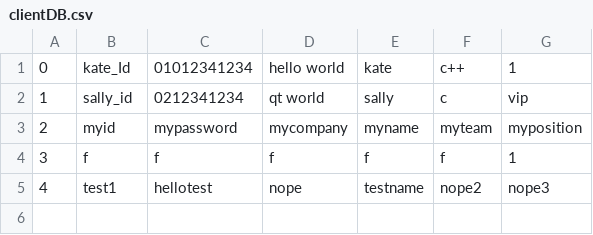
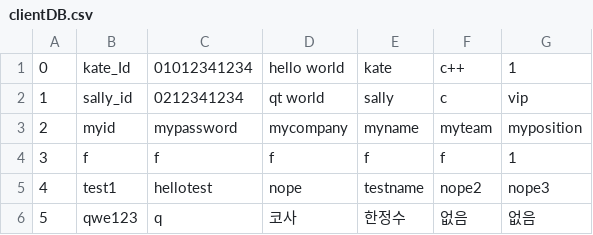
Before and after one commit to suckmylife/embedded_edu_miniproject, a CSV file: miniproject_1/yebbixDatabase/clientDB.csv, drawn as a sheet; the diff names each change by its address in the sheet, - before the commit and + after, or states it on an @@ line.

```diff
--- a/miniproject_1/yebbixDatabase/clientDB.csv
+++ b/miniproject_1/yebbixDatabase/clientDB.csv
+row 6: 5 | qwe123 | q | 코사 | 한정수 | 없음 | 없음
```
Also changed, not shown: miniproject_1/yebbixDatabase/buyDB.csv, miniproject_1/yebbixDatabase/recordDB.csv, 16 other files.
